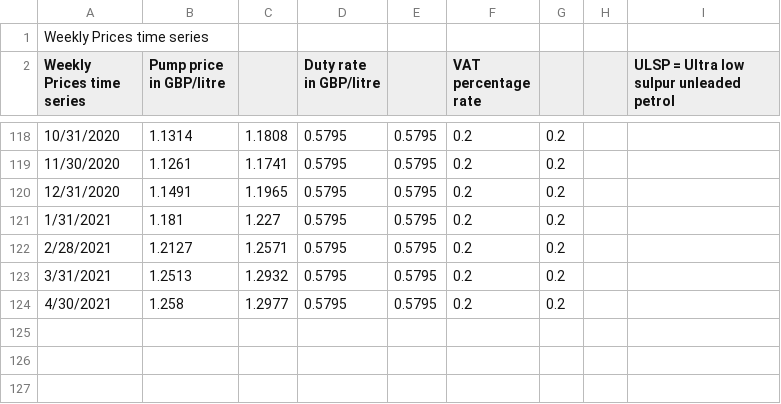
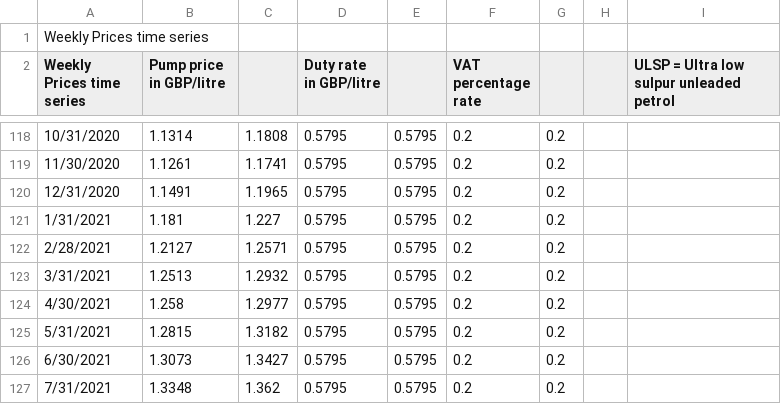
Before and after one commit to Anichan55/Data-Science-Mini-Project, a CSV file: Time Series model for predicting Car sales/Oil Price/Interpolated oil price.csv, drawn as a sheet; only a part is shown, gaps mark what is left out; the diff names each change by its address in the sheet, - before the commit and + after, or states it on an @@ line.

Commit message:
Insert oil data in May, June, July 2021

```diff
--- a/Time Series model for predicting Car sales/Oil Price/Interpolated oil price.csv
+++ b/Time Series model for predicting Car sales/Oil Price/Interpolated oil price.csv
+row 125: 5/31/2021 | 1.2815 | 1.3182 | 0.5795 | 0.5795 | 0.2 | 0.2
+row 126: 6/30/2021 | 1.3073 | 1.3427 | 0.5795 | 0.5795 | 0.2 | 0.2
+row 127: 7/31/2021 | 1.3348 | 1.362 | 0.5795 | 0.5795 | 0.2 | 0.2
```
